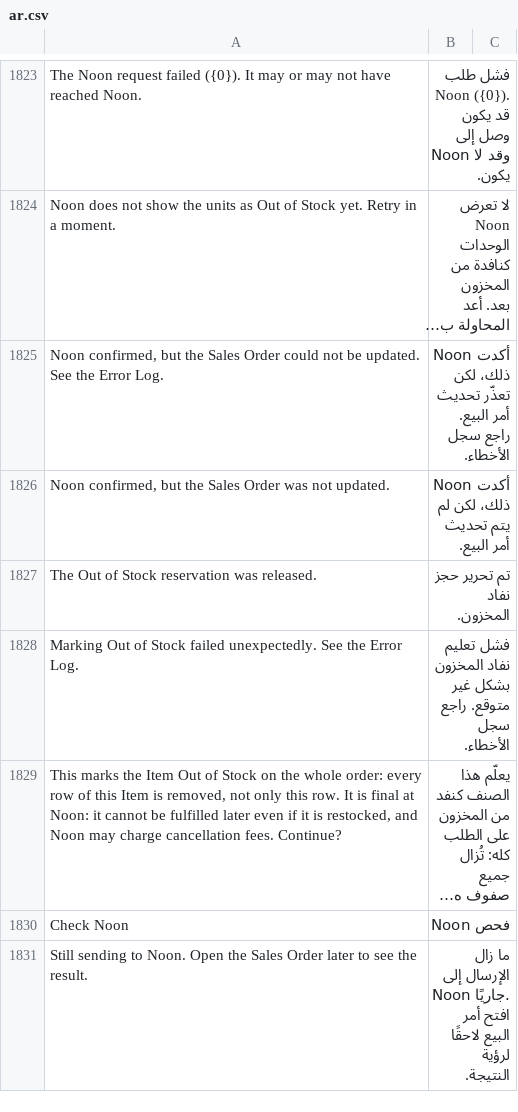
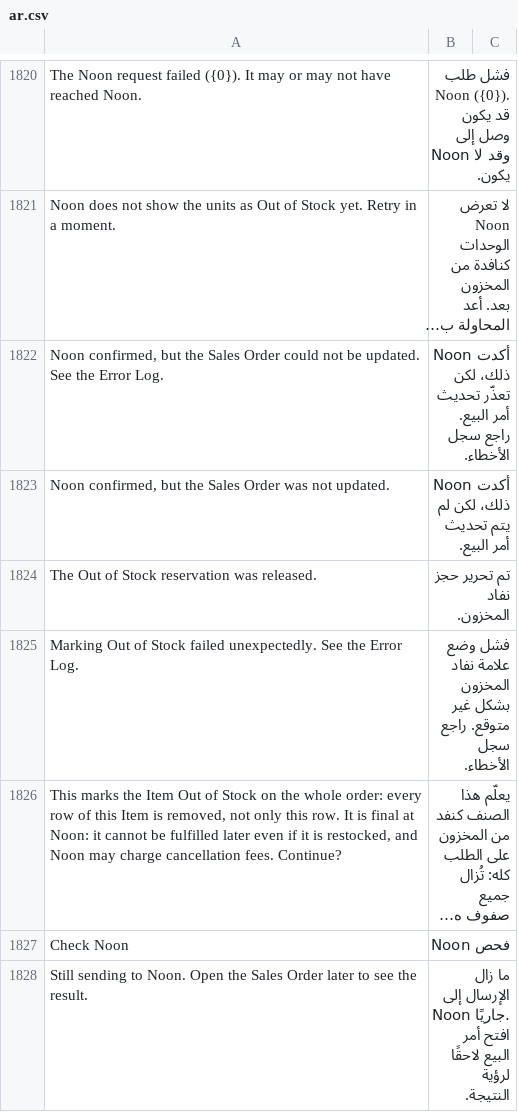
Before and after one commit to MohamedAmirr/tamwenat-el-zekrayat, a CSV file: apps/marketplace_integrations/marketplace_integrations/translations/ar.csv, drawn as a sheet; only a part is shown, gaps mark what is left out; long unchanged cells end in …; addresses are those after the commit; the diff covers the shown part only; the diff names each change by its address in the sheet, - before the commit and + after, or states it on an @@ line.

```diff
--- a/apps/marketplace_integrations/marketplace_integrations/translations/ar.csv
+++ b/apps/marketplace_integrations/marketplace_integrations/translations/ar.csv
-B1825: فشل تعليم نفاد المخزون…
+B1825: فشل وضع علامة نفاد المخزون…
```
Also changed, not shown: 5 added rows, 3 removed rows and 11 edited cells elsewhere in this file, 23 other files.
